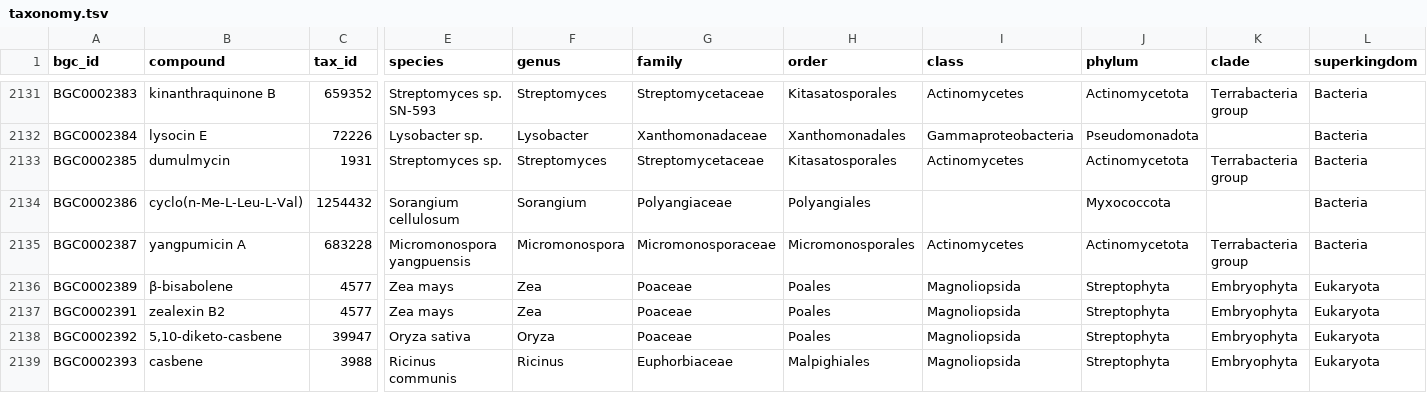
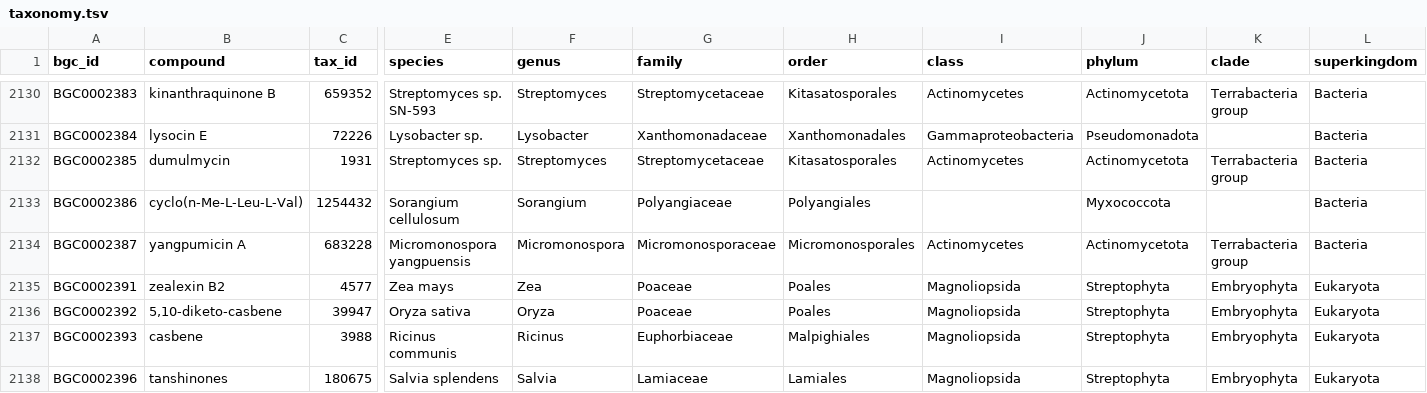
Before and after one commit to zellerlab/CHAMOIS, a TSV file: data/datasets/mibig3.1/taxonomy.tsv, drawn as a sheet; only a part is shown, gaps mark what is left out; the shorter side is filled out with more unchanged rows; rows hold the shown columns only; the diff covers the shown part only; the diff names each change by its address in the sheet, - before the commit and + after, or states it on an @@ line.

Commit message:
Regenerate data tables with new blocklist

```diff
--- a/data/datasets/mibig3.1/taxonomy.tsv
+++ b/data/datasets/mibig3.1/taxonomy.tsv
-row 2136: BGC0002389 | β-bisabolene | 4577 | Zea mays | Zea | Poaceae | Poales | Magnoliopsida | Streptophyta | Embryophyta | Eukaryota
```
Also changed, not shown: 7 removed rows elsewhere in this file, data/mibig/blocklist.tsv, 9 other files.
